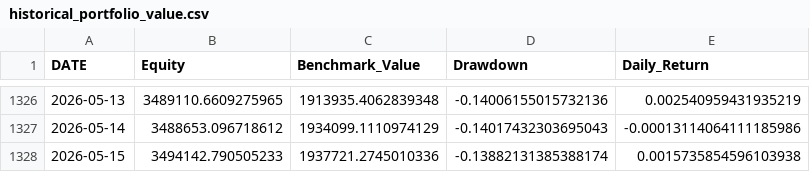
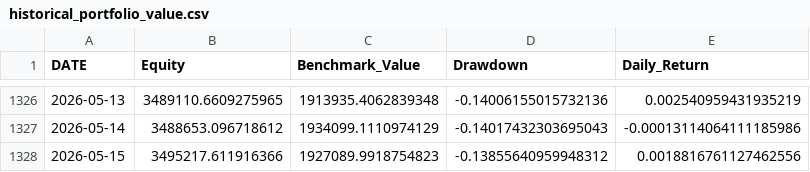
Before and after one commit to rehmahahmed/nse-bhavcopy-data, a CSV file: historical_portfolio_value.csv, drawn as a sheet; only a part is shown, gaps mark what is left out.

```diff
--- a/historical_portfolio_value.csv
+++ b/historical_portfolio_value.csv
@@ -1327,2 +1327,2 @@ DATE,Equity,Benchmark_Value,Drawdown,Daily_Return
 2026-05-14,3488653.096718612,1934099.1110974129,-0.14017432303695043,-0.00013114064111185986
-2026-05-15,3494142.790505233,1937721.2745010336,-0.13882131385388174,0.0015735854596103938
+2026-05-15,3495217.611916366,1927089.9918754823,-0.13855640959948312,0.0018816761127462556
```
